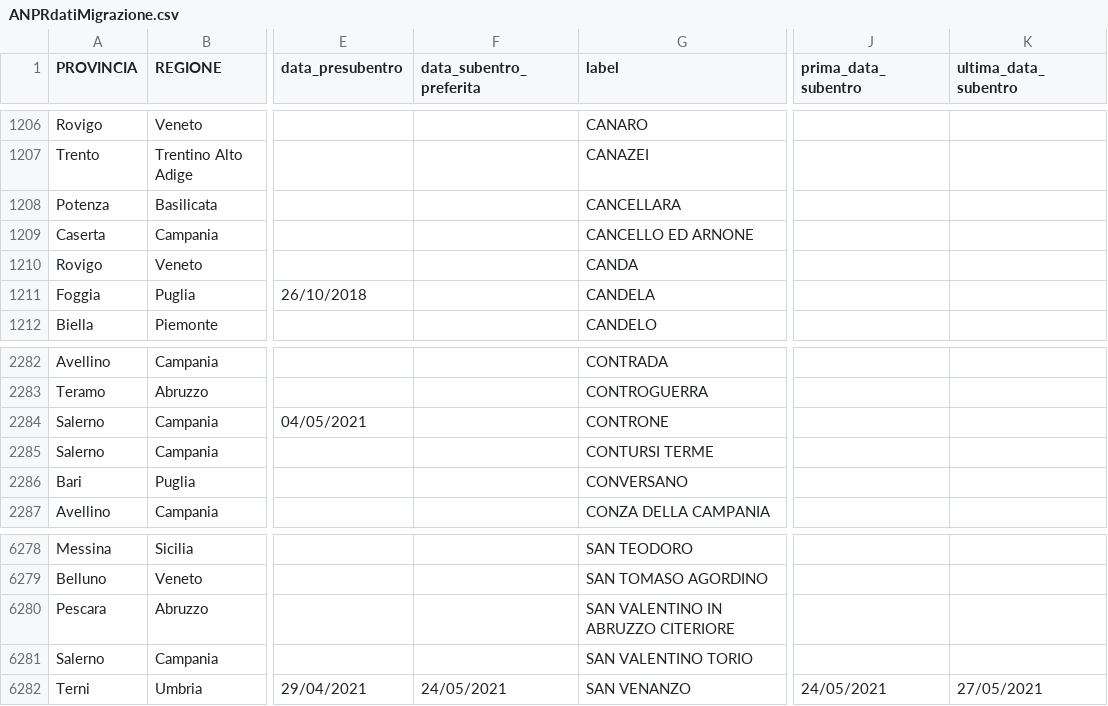
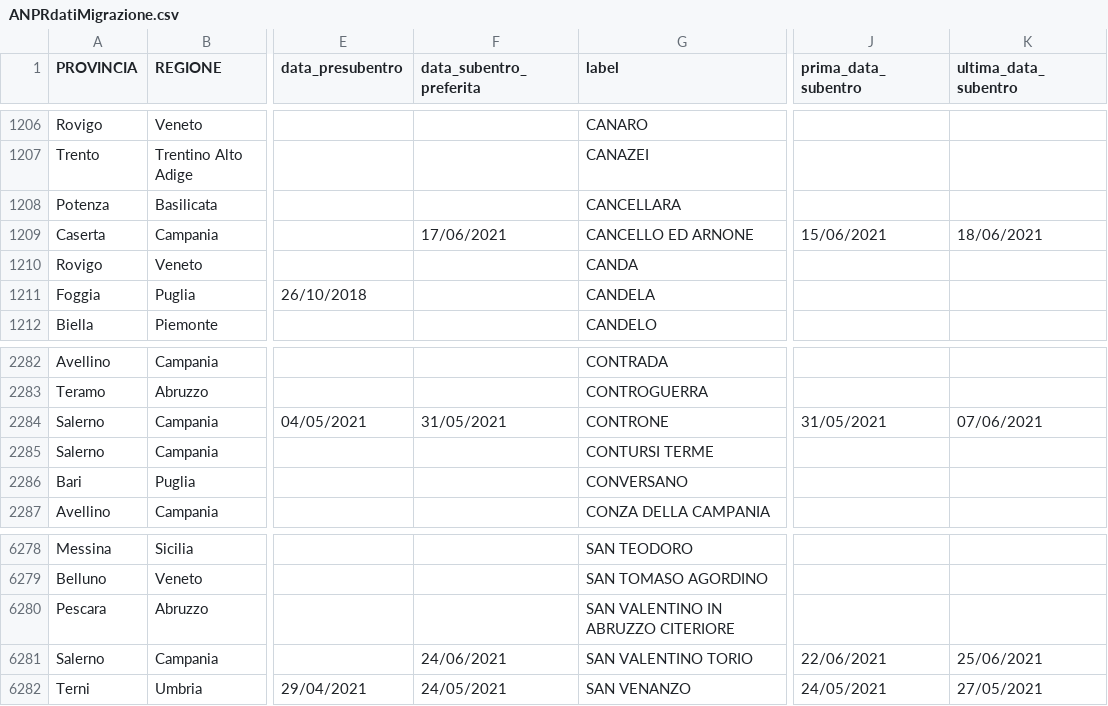
Before and after one commit to aborruso/archivioDatiPubbliciPreziosi, a CSV file: docs/ANPRdatiMigrazione/ANPRdatiMigrazione.csv, drawn as a sheet; only a part is shown, gaps mark what is left out; the diff names each change by its address in the sheet, - before the commit and + after, or states it on an @@ line.

```diff
--- a/docs/ANPRdatiMigrazione/ANPRdatiMigrazione.csv
+++ b/docs/ANPRdatiMigrazione/ANPRdatiMigrazione.csv
-F1209 (data_subentro_preferita): (empty)
+F1209 (data_subentro_preferita): 17/06/2021
-J1209 (prima_data_subentro): (empty)
+J1209 (prima_data_subentro): 15/06/2021
-K1209 (ultima_data_subentro): (empty)
+K1209 (ultima_data_subentro): 18/06/2021
-F2284 (data_subentro_preferita): (empty)
+F2284 (data_subentro_preferita): 31/05/2021
-J2284 (prima_data_subentro): (empty)
+J2284 (prima_data_subentro): 31/05/2021
-K2284 (ultima_data_subentro): (empty)
+K2284 (ultima_data_subentro): 07/06/2021
-F6281 (data_subentro_preferita): (empty)
+F6281 (data_subentro_preferita): 24/06/2021
-J6281 (prima_data_subentro): (empty)
+J6281 (prima_data_subentro): 22/06/2021
-K6281 (ultima_data_subentro): (empty)
+K6281 (ultima_data_subentro): 25/06/2021
```
